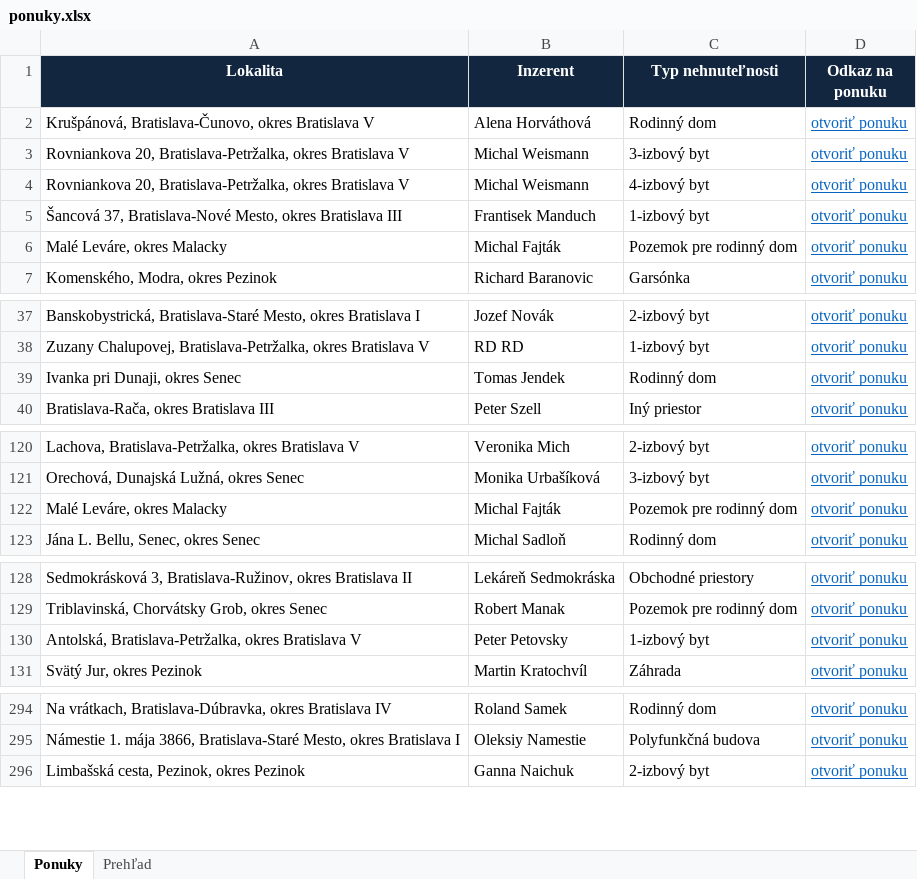
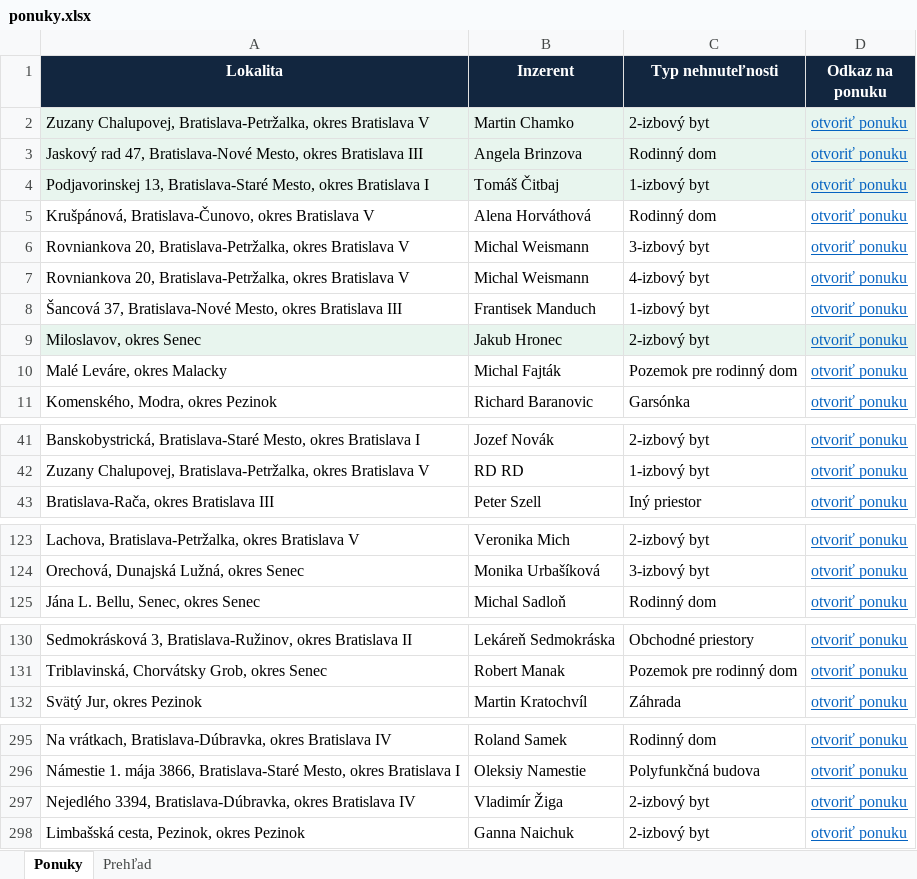
Before and after one commit to mrkubis-nest/nehnutelnosti-scraper, an Excel workbook: public/ponuky.xlsx, sheet Ponuky, drawn as a sheet; only a part is shown, gaps mark what is left out; values as stored, in another font and other column widths than the file's, no borders; removed rows and columns are numbered as before the commit, all else as after; the diff covers the shown part only; the diff names each change by its address in the sheet, - before the commit and + after, or states it on an @@ line.

```diff
--- a/public/ponuky.xlsx (sheet Ponuky)
+++ b/public/ponuky.xlsx (sheet Ponuky)
+row 2: Zuzany Chalupovej, Bratislava-Petržalka, okres Bratislava V | Martin Chamko | 2-izbový byt | otvoriť ponuku
+row 3: Jaskový rad 47, Bratislava-Nové Mesto, okres Bratislava III | Angela Brinzova | Rodinný dom | otvoriť ponuku
+row 4: Podjavorinskej 13, Bratislava-Staré Mesto, okres Bratislava I | Tomáš Čitbaj | 1-izbový byt | otvoriť ponuku
+row 9: Miloslavov, okres Senec | Jakub Hronec | 2-izbový byt | otvoriť ponuku
-row 39: Ivanka pri Dunaji, okres Senec | Tomas Jendek | Rodinný dom | otvoriť ponuku
-row 122: Malé Leváre, okres Malacky | Michal Fajták | Pozemok pre rodinný dom | otvoriť ponuku
-row 130: Antolská, Bratislava-Petržalka, okres Bratislava V | Peter Petovsky | 1-izbový byt | otvoriť ponuku
+row 297: Nejedlého 3394, Bratislava-Dúbravka, okres Bratislava IV | Vladimír Žiga | 2-izbový byt | otvoriť ponuku
```
Also changed, not shown: 1 removed row and cell formats elsewhere in this sheet, sheet Prehľad, 2 other files.
